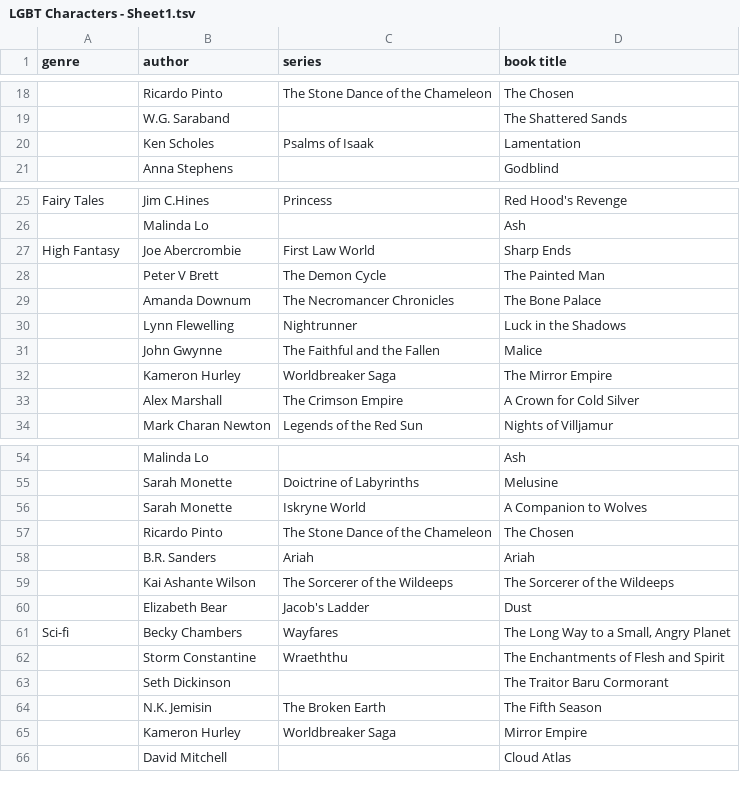
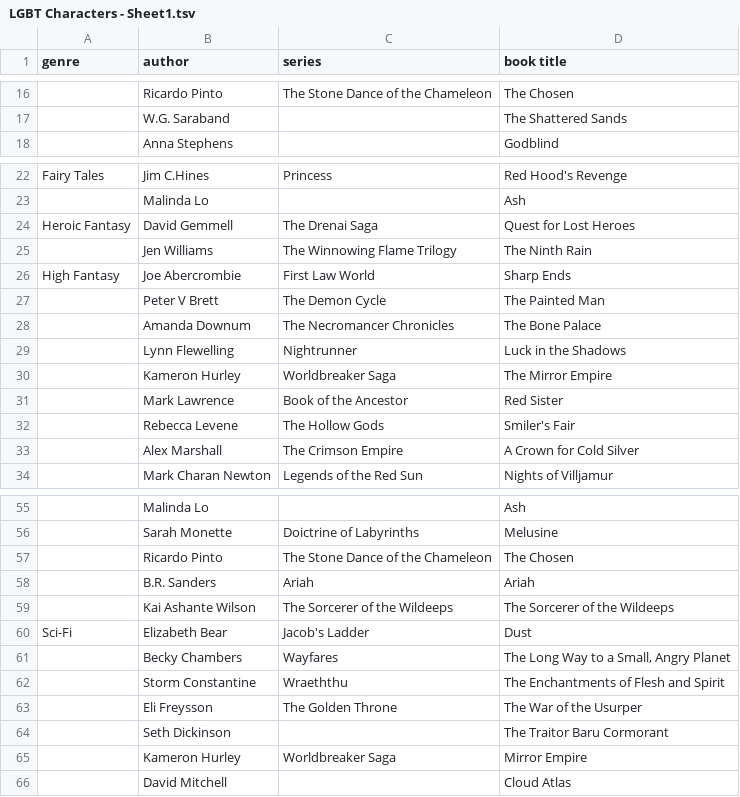
Before and after one commit to FantasyFactionTools/FantasyFactionTools.github.io, a TSV file: scripts/LGBT Characters - Sheet1.tsv, drawn as a sheet; only a part is shown, gaps mark what is left out; removed rows and columns are numbered as before the commit, all else as after; the diff covers the shown part only; the diff names each change by its address in the sheet, - before the commit and + after, or states it on an @@ line.

```diff
--- a/scripts/LGBT Characters - Sheet1.tsv
+++ b/scripts/LGBT Characters - Sheet1.tsv
-row 20:  | Ken Scholes | Psalms of Isaak | Lamentation
+row 24: Heroic Fantasy | David Gemmell | The Drenai Saga | Quest for Lost Heroes
+row 25:  | Jen Williams | The Winnowing Flame Trilogy | The Ninth Rain
-row 31:  | John Gwynne | The Faithful and the Fallen | Malice
+row 31:  | Mark Lawrence | Book of the Ancestor | Red Sister
+row 32:  | Rebecca Levene | The Hollow Gods | Smiler's Fair
-row 56:  | Sarah Monette | Iskryne World | A Companion to Wolves
-A60 (genre): (empty)
+A60 (genre): Sci-Fi
-A61 (genre): Sci-fi
+A61 (genre): (empty)
+row 63:  | Eli Freysson | The Golden Throne | The War of the Usurper
-row 64:  | N.K. Jemisin | The Broken Earth | The Fifth Season
```
Also changed, not shown: 1 added row, 2 removed rows and 8 edited cells elsewhere in this file, 2 other files.
